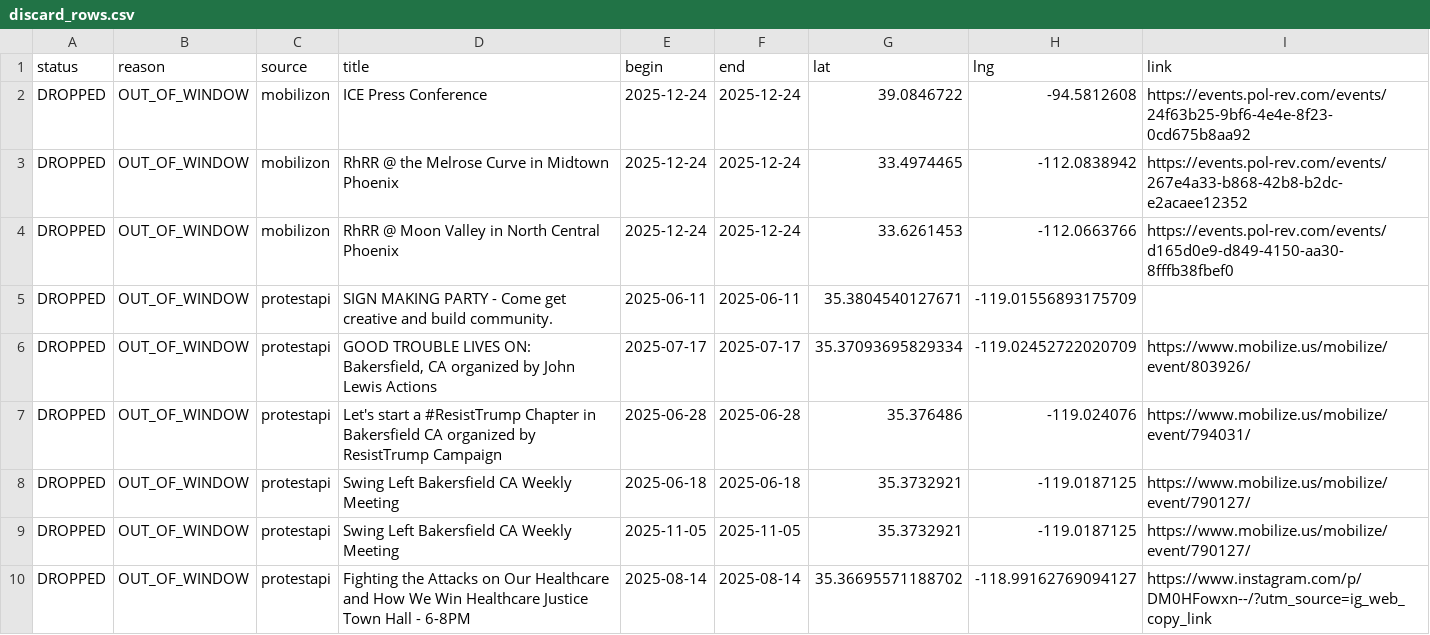
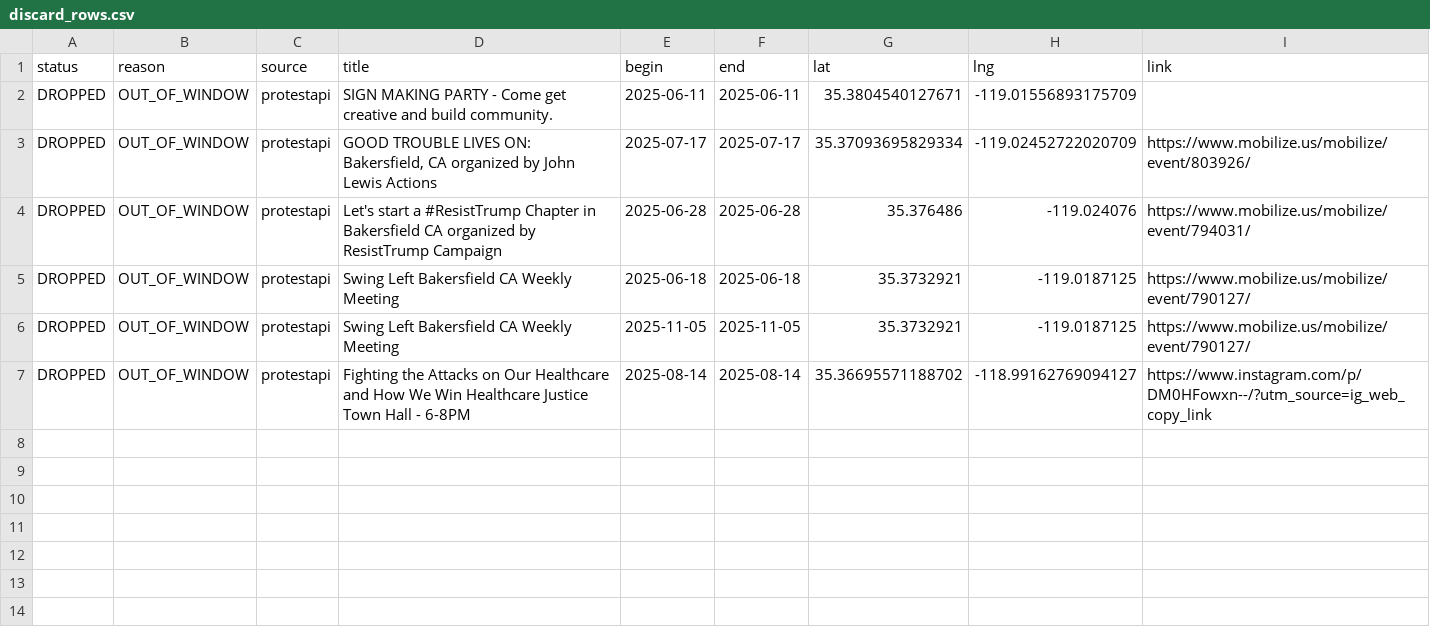
Before and after one commit to ConcernedCitizen2025/Project2025-Assistant, a CSV file: assets/data/discard_rows.csv, drawn as a sheet; the diff names each change by its address in the sheet, - before the commit and + after, or states it on an @@ line.

```diff
--- a/assets/data/discard_rows.csv
+++ b/assets/data/discard_rows.csv
-row 2: DROPPED | OUT_OF_WINDOW | mobilizon | ICE Press Conference | 2025-12-24 | 2025-12-24 | 39.0846722 | -94.5812608 | https://events.pol-rev.com/events/24f63b25-9bf6-4e4e-8f23-0cd675b8aa92
-row 3: DROPPED | OUT_OF_WINDOW | mobilizon | RhRR @ the Melrose Curve in Midtown Phoenix | 2025-12-24 | 2025-12-24 | 33.4974465 | -112.0838942 | https://events.pol-rev.com/events/267e4a33-b868-42b8-b2dc-e2acaee12352
-row 4: DROPPED | OUT_OF_WINDOW | mobilizon | RhRR @ Moon Valley in North Central Phoenix | 2025-12-24 | 2025-12-24 | 33.6261453 | -112.0663766 | https://events.pol-rev.com/events/d165d0e9-d849-4150-aa30-8fffb38fbef0
```
Also changed, not shown: 12 other files.
